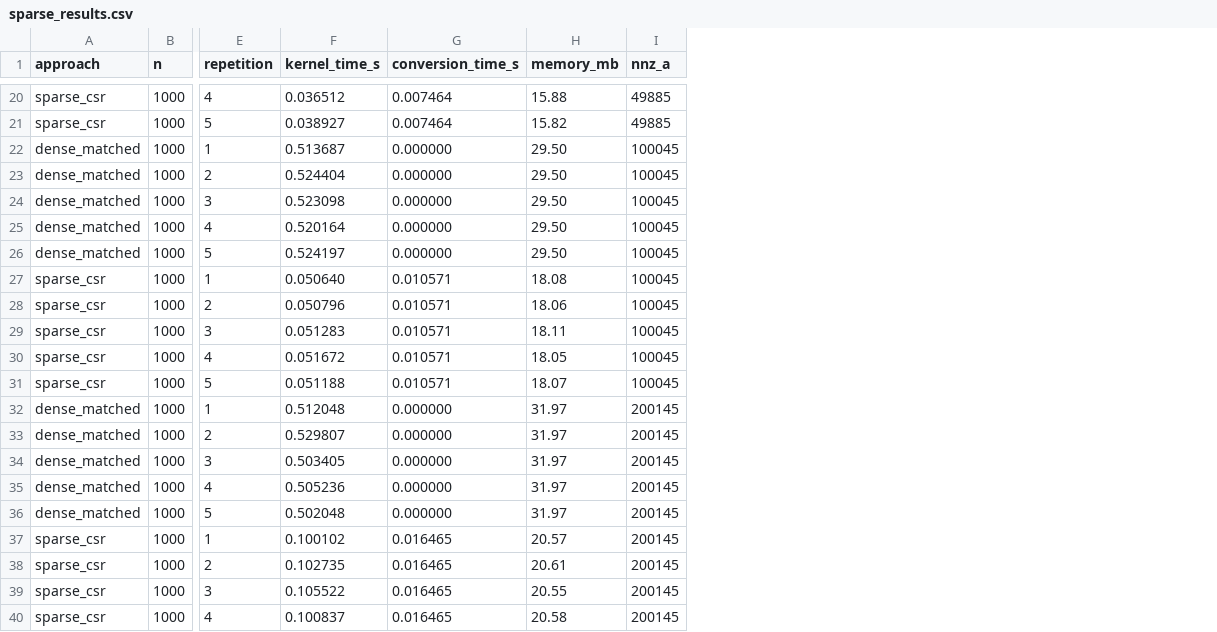
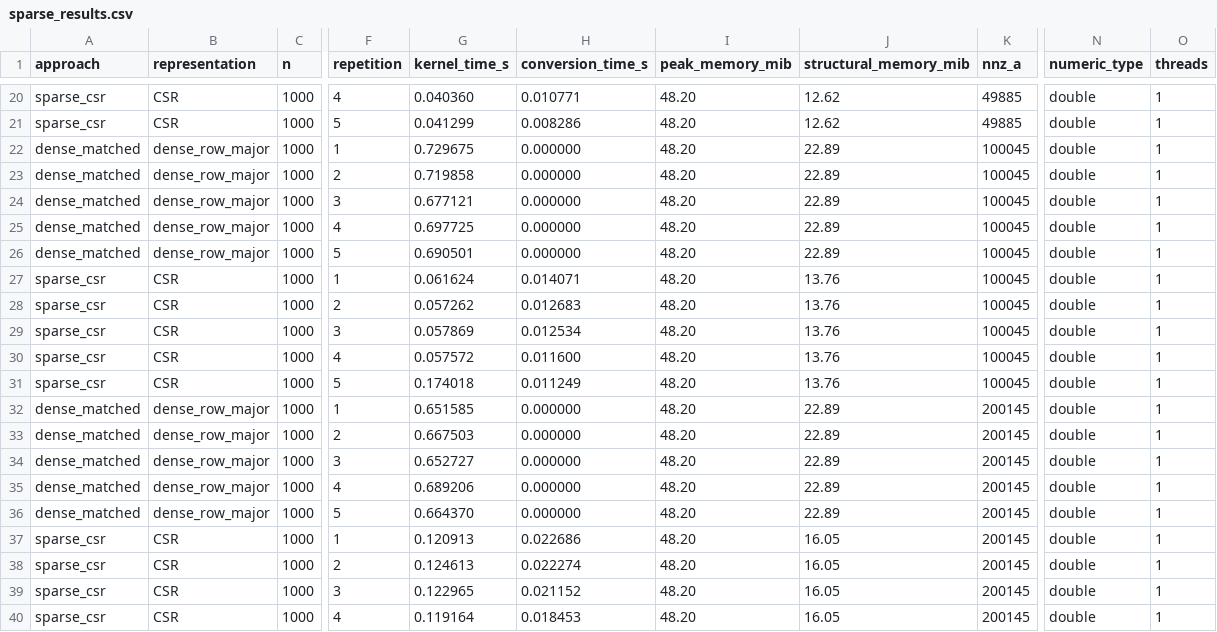
Before and after one commit to abelcasv/Assignment02_Abel, a CSV file: results/sparse_results.csv, drawn as a sheet; only a part is shown, gaps mark what is left out; removed rows and columns are numbered as before the commit, all else as after; the diff covers the shown part only; the diff names each change by its address in the sheet, - before the commit and + after, or states it on an @@ line.

```diff
--- a/results/sparse_results.csv
+++ b/results/sparse_results.csv
+column B (representation), rows 20-40: CSR | CSR | dense_row_major | dense_row_major | dense_row_major | dense_row_major | dense_row_major | CSR | CSR | CSR | CSR | CSR | dense_row_major | dense_row_major | dense_row_major | dense_row_major | dense_row_major | CSR | CSR | CSR | CSR
-column H (memory_mb), rows 20-40: 15.88 | 15.82 | 29.50 | 29.50 | 29.50 | 29.50 | 29.50 | 18.08 | 18.06 | 18.11 | 18.05 | 18.07 | 31.97 | 31.97 | 31.97 | 31.97 | 31.97 | 20.57 | 20.61 | 20.55 | 20.58
+column I (peak_memory_mib), rows 20-40: all 48.20
+column J (structural_memory_mib), rows 20-40: 12.62 | 12.62 | 22.89 | 22.89 | 22.89 | 22.89 | 22.89 | 13.76 | 13.76 | 13.76 | 13.76 | 13.76 | 22.89 | 22.89 | 22.89 | 22.89 | 22.89 | 16.05 | 16.05 | 16.05 | 16.05
+column N (numeric_type), rows 20-40: all double
+column O (threads), rows 20-40: all 1
-G20 (kernel_time_s): 0.036512
+G20 (kernel_time_s): 0.040360
-H20 (conversion_time_s): 0.007464
+H20 (conversion_time_s): 0.010771
-G21 (kernel_time_s): 0.038927
+G21 (kernel_time_s): 0.041299
-H21 (conversion_time_s): 0.007464
+H21 (conversion_time_s): 0.008286
-G22 (kernel_time_s): 0.513687
+G22 (kernel_time_s): 0.729675
-G23 (kernel_time_s): 0.524404
+G23 (kernel_time_s): 0.719858
-G24 (kernel_time_s): 0.523098
+G24 (kernel_time_s): 0.677121
-G25 (kernel_time_s): 0.520164
+G25 (kernel_time_s): 0.697725
-G26 (kernel_time_s): 0.524197
+G26 (kernel_time_s): 0.690501
-G27 (kernel_time_s): 0.050640
+G27 (kernel_time_s): 0.061624
-H27 (conversion_time_s): 0.010571
+H27 (conversion_time_s): 0.014071
-G28 (kernel_time_s): 0.050796
+G28 (kernel_time_s): 0.057262
-H28 (conversion_time_s): 0.010571
+H28 (conversion_time_s): 0.012683
-G29 (kernel_time_s): 0.051283
+G29 (kernel_time_s): 0.057869
-H29 (conversion_time_s): 0.010571
+H29 (conversion_time_s): 0.012534
-G30 (kernel_time_s): 0.051672
+G30 (kernel_time_s): 0.057572
-H30 (conversion_time_s): 0.010571
+H30 (conversion_time_s): 0.011600
-G31 (kernel_time_s): 0.051188
+G31 (kernel_time_s): 0.174018
-H31 (conversion_time_s): 0.010571
+H31 (conversion_time_s): 0.011249
-G32 (kernel_time_s): 0.512048
+G32 (kernel_time_s): 0.651585
-G33 (kernel_time_s): 0.529807
+G33 (kernel_time_s): 0.667503
-G34 (kernel_time_s): 0.503405
+G34 (kernel_time_s): 0.652727
-G35 (kernel_time_s): 0.505236
+G35 (kernel_time_s): 0.689206
-G36 (kernel_time_s): 0.502048
+G36 (kernel_time_s): 0.664370
-G37 (kernel_time_s): 0.100102
+G37 (kernel_time_s): 0.120913
-H37 (conversion_time_s): 0.016465
+H37 (conversion_time_s): 0.022686
-G38 (kernel_time_s): 0.102735
+G38 (kernel_time_s): 0.124613
-H38 (conversion_time_s): 0.016465
+H38 (conversion_time_s): 0.022274
-G39 (kernel_time_s): 0.105522
+G39 (kernel_time_s): 0.122965
-H39 (conversion_time_s): 0.016465
+H39 (conversion_time_s): 0.021152
-G40 (kernel_time_s): 0.100837
+G40 (kernel_time_s): 0.119164
-H40 (conversion_time_s): 0.016465
+H40 (conversion_time_s): 0.018453
```
Also changed, not shown: 73 edited cells elsewhere in this file, results/dense_results.csv, results/dense_summary.csv, 4 other files.
